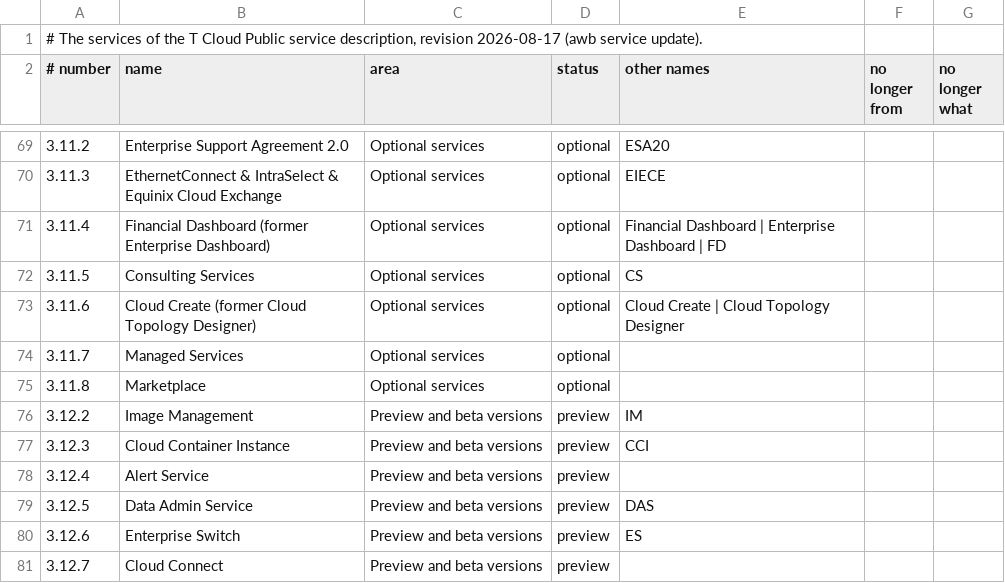
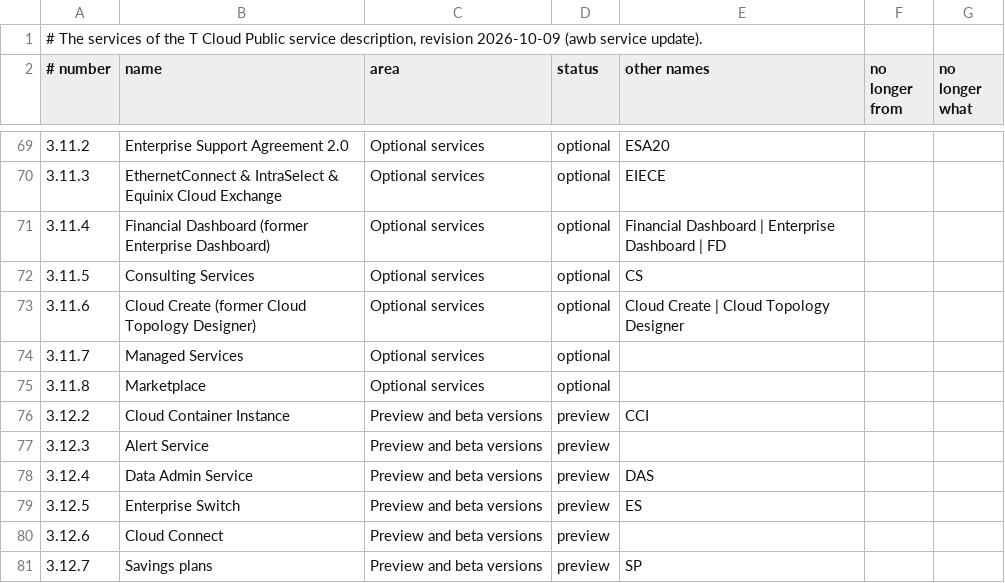
Before and after one commit to shimoza/tcp-awb, a TSV file: rules/services.tsv, drawn as a sheet; only a part is shown, gaps mark what is left out.

Commit message:
services: the service description of 09.10.2026
rules/services.tsv follows the revision of 09.10.2026: Savings plans is new at
3.12.7, Image Management (3.12.2) is gone and the other previews moved up one
number. awb service update reads a no-longer mark again when a page footer
falls between it and its heading (Volume Backup Service), and takes no product
in brackets such as GeminiDB (DynamoDB) as a short name. Tag savings-plans.
Three tests take the revision from rules/services.tsv instead of a fixed date.

```diff
--- a/rules/services.tsv
+++ b/rules/services.tsv
@@ -1,2 +1,2 @@
-# The services of the T Cloud Public service description, revision 2026-08-17 (awb service update).
+# The services of the T Cloud Public service description, revision 2026-10-09 (awb service update).
 # number	name	area	status	other names	no longer from	no longer what
@@ -75,7 +75,7 @@
 3.11.8	Marketplace	Optional services	optional			
-3.12.2	Image Management	Preview and beta versions	preview	IM		
-3.12.3	Cloud Container Instance	Preview and beta versions	preview	CCI		
-3.12.4	Alert Service	Preview and beta versions	preview			
-3.12.5	Data Admin Service	Preview and beta versions	preview	DAS		
-3.12.6	Enterprise Switch	Preview and beta versions	preview	ES		
-3.12.7	Cloud Connect	Preview and beta versions	preview			
+3.12.2	Cloud Container Instance	Preview and beta versions	preview	CCI		
+3.12.3	Alert Service	Preview and beta versions	preview			
+3.12.4	Data Admin Service	Preview and beta versions	preview	DAS		
+3.12.5	Enterprise Switch	Preview and beta versions	preview	ES		
+3.12.6	Cloud Connect	Preview and beta versions	preview			
+3.12.7	Savings plans	Preview and beta versions	preview	SP		
```
Also changed, not shown: 8 other files.
